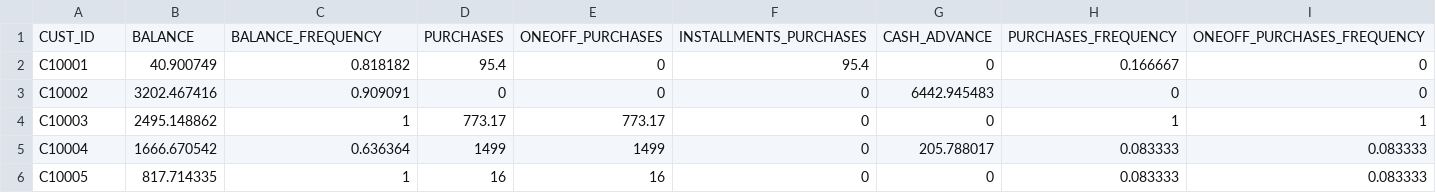
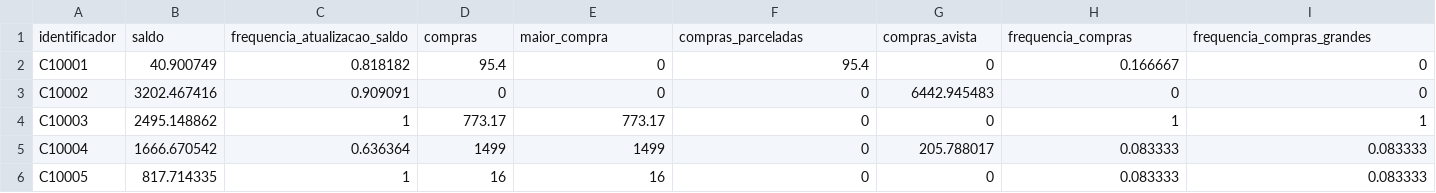
Before and after one commit to msserpa/ml-datasets, a CSV file: cartao_credito.csv, drawn as a sheet; only a part is shown; removed rows and columns are numbered as before the commit, all else as after; rows hold the shown columns only; the diff names each change by its address in the sheet, - before the commit and + after, or states it on an @@ line.

Commit message:
Update cartao_credito.csv

```diff
--- a/cartao_credito.csv
+++ b/cartao_credito.csv
-row 1: CUST_ID | BALANCE | BALANCE_FREQUENCY | PURCHASES | ONEOFF_PURCHASES | INSTALLMENTS_PURCHASES | CASH_ADVANCE | PURCHASES_FREQUENCY | ONEOFF_PURCHASES_FREQUENCY
+row 1: identificador | saldo | frequencia_atualizacao_saldo | compras | maior_compra | compras_parceladas | compras_avista | frequencia_compras | frequencia_compras_grandes
```
